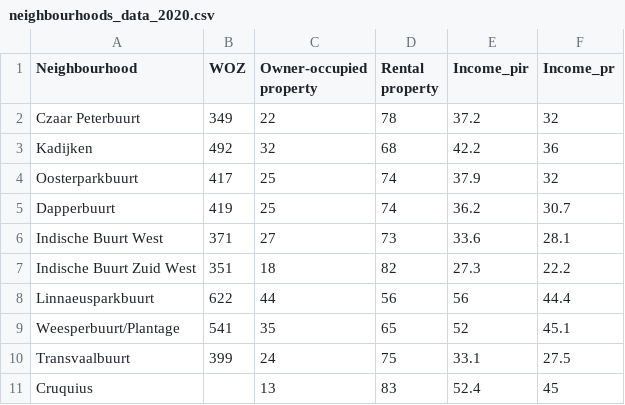
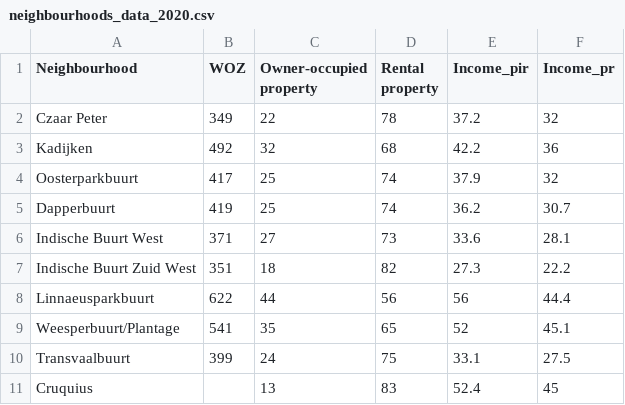
Before and after one commit to Learning-CCS-by-JY/SMCA, a CSV file: Dataset/neighbourhoods_data_2020.csv, drawn as a sheet.

Commit message:
Update neighbourhoods_data_2020.csv

```diff
--- a/Dataset/neighbourhoods_data_2020.csv
+++ b/Dataset/neighbourhoods_data_2020.csv
@@ -1,3 +1,3 @@
 Neighbourhood,WOZ,Owner-occupied property,Rental property,Income_pir,Income_pr
-Czaar Peterbuurt,349,22,78,37.2,32
+Czaar Peter,349,22,78,37.2,32
 Kadijken,492,32,68,42.2,36
```
